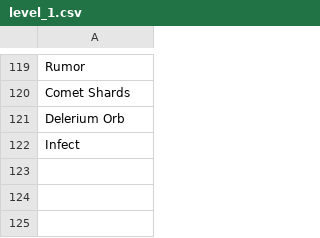
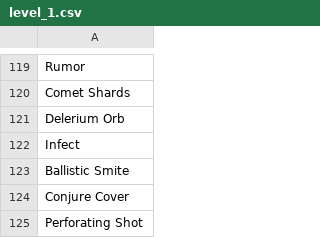
Before and after one commit to dsoheili/dnd5e-magic-items-generator, a CSV file: data/spells/level_1.csv, drawn as a sheet; only a part is shown, gaps mark what is left out; the diff names each change by its address in the sheet, - before the commit and + after, or states it on an @@ line.

```diff
--- a/data/spells/level_1.csv
+++ b/data/spells/level_1.csv
+row 123: Ballistic Smite
+row 124: Conjure Cover
+row 125: Perforating Shot
```
Also changed, not shown: data/basic.csv, data/spells/level_0.csv, 5 other files.
